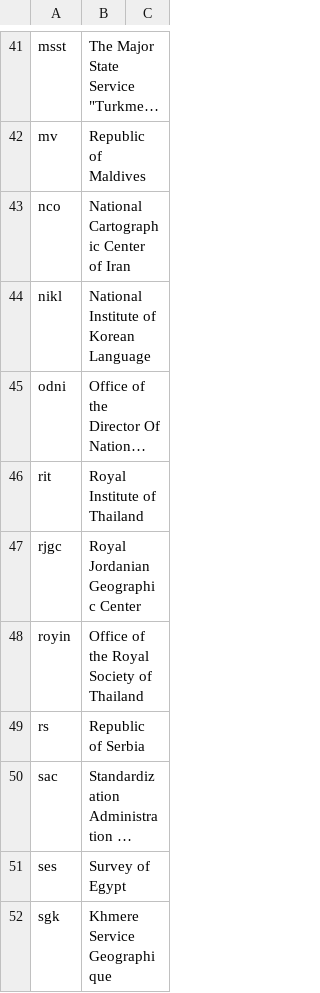
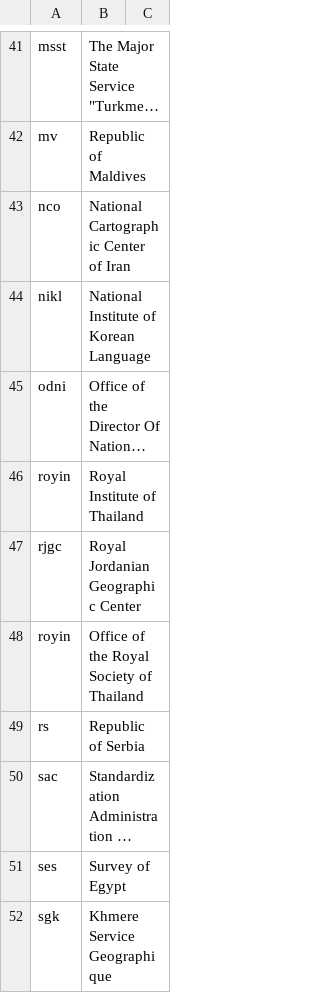
Before and after one commit to CalConnect/csd-transcription-systems, a CSV file: sources/data/authority-codes.csv, drawn as a sheet; only a part is shown, gaps mark what is left out; long unchanged cells end in …; the diff names each change by its address in the sheet, - before the commit and + after, or states it on an @@ line.

Commit message:
Use `royin` instead of `rit` for Royal Institute of Thailand due to convention

```diff
--- a/sources/data/authority-codes.csv
+++ b/sources/data/authority-codes.csv
-A46: rit
+A46: royin
```
